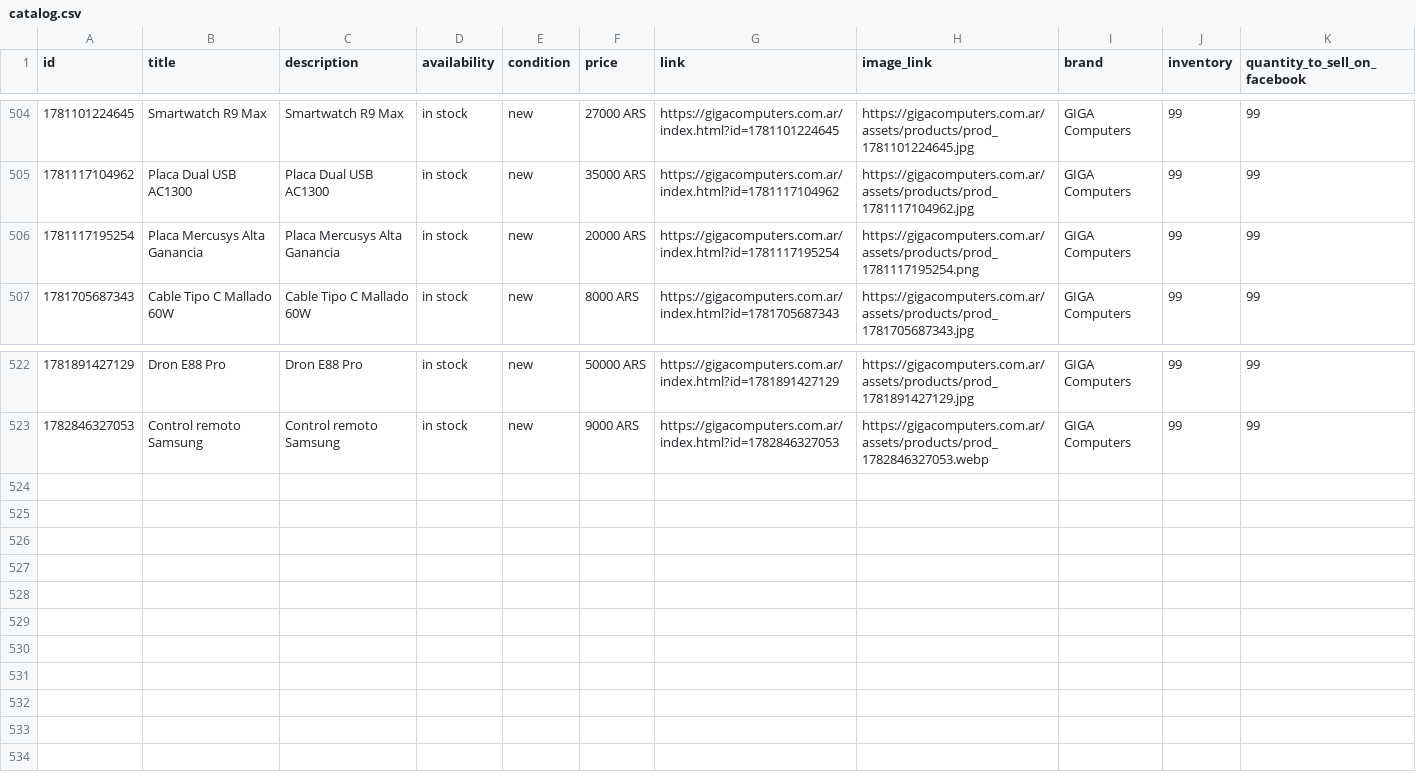
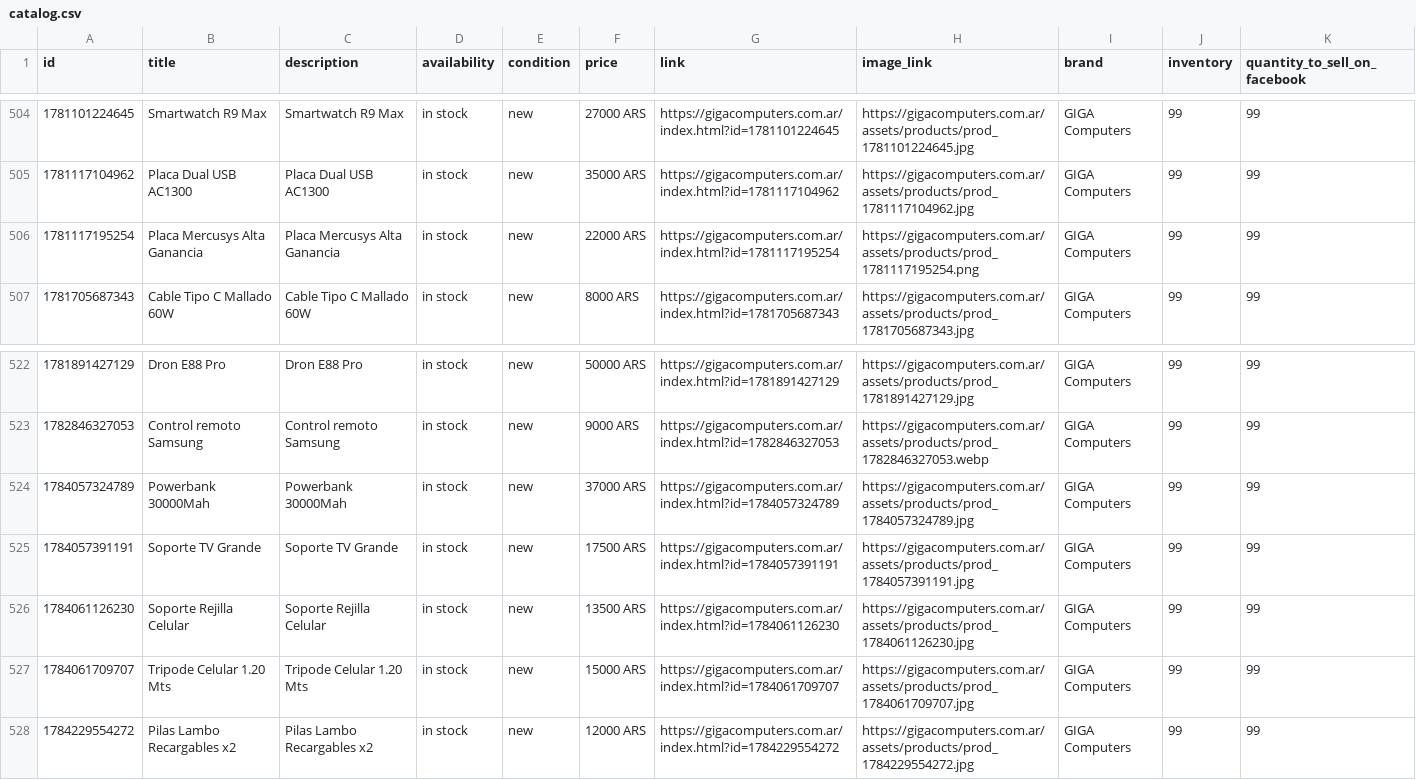
Before and after one commit to gigacomputers2025-bot/Nexus, a CSV file: web/catalog.csv, drawn as a sheet; only a part is shown, gaps mark what is left out.

```diff
--- a/web/catalog.csv
+++ b/web/catalog.csv
@@ -505,3 +505,3 @@
 1781117104962,Placa Dual USB AC1300,Placa Dual USB AC1300,in stock,new,35000 ARS,https://gigacomputers.com.ar/index.html?id=1781117104962,https://gigacomputers.com.ar/assets/products/prod_1781117104962.jpg,GIGA Computers,99,99
-1781117195254,Placa Mercusys Alta Ganancia,Placa Mercusys Alta Ganancia,in stock,new,20000 ARS,https://gigacomputers.com.ar/index.html?id=1781117195254,https://gigacomputers.com.ar/assets/products/prod_1781117195254.png,GIGA Computers,99,99
+1781117195254,Placa Mercusys Alta Ganancia,Placa Mercusys Alta Ganancia,in stock,new,22000 ARS,https://gigacomputers.com.ar/index.html?id=1781117195254,https://gigacomputers.com.ar/assets/products/prod_1781117195254.png,GIGA Computers,99,99
 1781705687343,Cable Tipo C Mallado 60W,Cable Tipo C Mallado 60W,in stock,new,8000 ARS,https://gigacomputers.com.ar/index.html?id=1781705687343,https://gigacomputers.com.ar/assets/products/prod_1781705687343.jpg,GIGA Computers,99,99
@@ -523 +523,6 @@
 1782846327053,Control remoto Samsung,Control remoto Samsung,in stock,new,9000 ARS,https://gigacomputers.com.ar/index.html?id=1782846327053,https://gigacomputers.com.ar/assets/products/prod_1782846327053.webp,GIGA Computers,99,99
+1784057324789,Powerbank 30000Mah,Powerbank 30000Mah,in stock,new,37000 ARS,https://gigacomputers.com.ar/index.html?id=1784057324789,https://gigacomputers.com.ar/assets/products/prod_1784057324789.jpg,GIGA Computers,99,99
+1784057391191,Soporte TV Grande,Soporte TV Grande,in stock,new,17500 ARS,https://gigacomputers.com.ar/index.html?id=1784057391191,https://gigacomputers.com.ar/assets/products/prod_1784057391191.jpg,GIGA Computers,99,99
+1784061126230,Soporte Rejilla Celular,Soporte Rejilla Celular,in stock,new,13500 ARS,https://gigacomputers.com.ar/index.html?id=1784061126230,https://gigacomputers.com.ar/assets/products/prod_1784061126230.jpg,GIGA Computers,99,99
+1784061709707,Tripode Celular 1.20 Mts,Tripode Celular 1.20 Mts,in stock,new,15000 ARS,https://gigacomputers.com.ar/index.html?id=1784061709707,https://gigacomputers.com.ar/assets/products/prod_1784061709707.jpg,GIGA Computers,99,99
+1784229554272,Pilas Lambo Recargables x2,Pilas Lambo Recargables x2,in stock,new,12000 ARS,https://gigacomputers.com.ar/index.html?id=1784229554272,https://gigacomputers.com.ar/assets/products/prod_1784229554272.jpg,GIGA Computers,99,99
```
Also changed, not shown: 6 other files.
